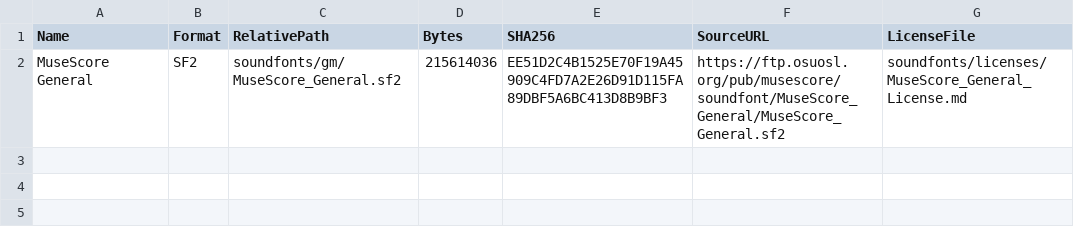
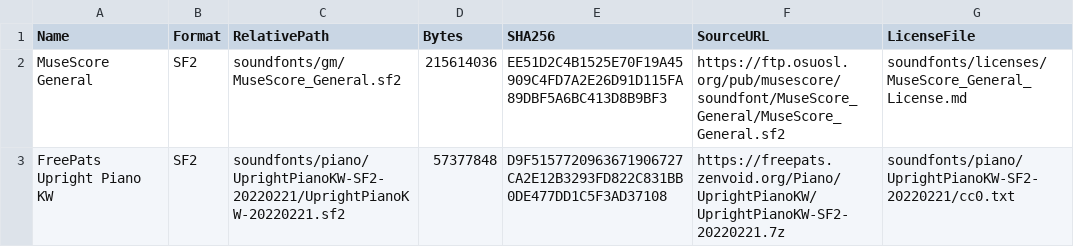
Before and after one commit to tarjin/SymphonyCSVStudio, a CSV file: soundfont_manifest.csv, drawn as a sheet.

Commit message:
Checkpoint 003 - Dedicated piano SoundFont

```diff
--- a/soundfont_manifest.csv
+++ b/soundfont_manifest.csv
@@ -2 +2,2 @@
 "MuseScore General","SF2","soundfonts/gm/MuseScore_General.sf2","215614036","EE51D2C4B1525E70F19A45909C4FD7A2E26D91D115FA89DBF5A6BC413D8B9BF3","https://ftp.osuosl.org/pub/musescore/soundfont/MuseScore_General/MuseScore_General.sf2","soundfonts/licenses/MuseScore_General_License.md"
+"FreePats Upright Piano KW","SF2","soundfonts/piano/UprightPianoKW-SF2-20220221/UprightPianoKW-20220221.sf2","57377848","D9F5157720963671906727CA2E12B3293FD822C831BB0DE477DD1C5F3AD37108","https://freepats.zenvoid.org/Piano/UprightPianoKW/UprightPianoKW-SF2-20220221.7z","soundfonts/piano/UprightPianoKW-SF2-20220221/cc0.txt"
```
Also changed, not shown: 3 other files.
